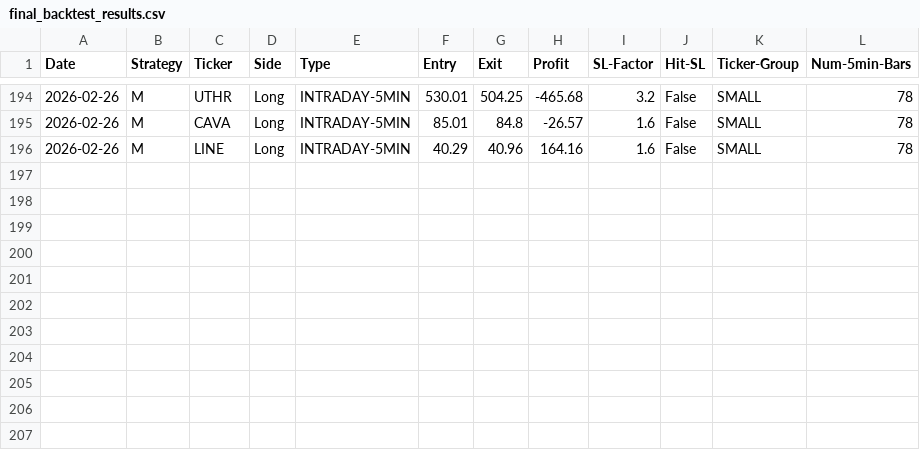
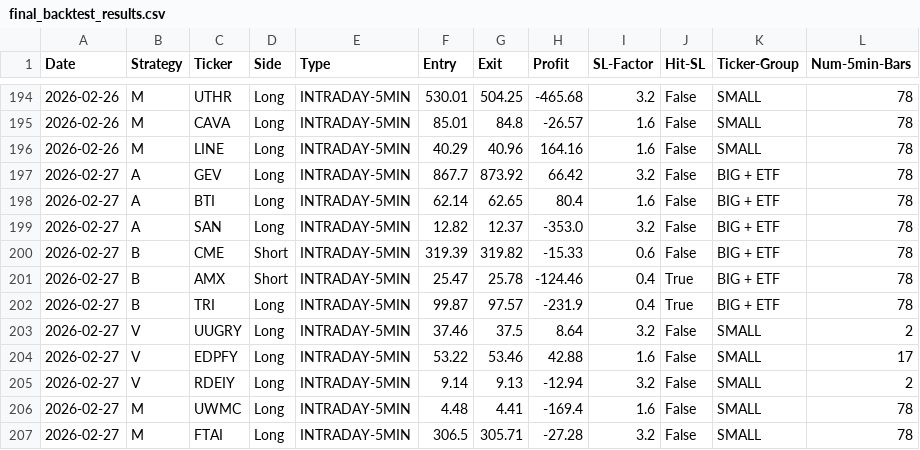
Before and after one commit to pollcerny-sudo/trading-agent-bot, a CSV file: final_backtest_results.csv, drawn as a sheet; only a part is shown, gaps mark what is left out; the diff names each change by its address in the sheet, - before the commit and + after, or states it on an @@ line.

```diff
--- a/final_backtest_results.csv
+++ b/final_backtest_results.csv
+row 197: 2026-02-27 | A | GEV | Long | INTRADAY-5MIN | 867.7 | 873.92 | 66.42 | 3.2 | False | BIG + ETF | 78
+row 198: 2026-02-27 | A | BTI | Long | INTRADAY-5MIN | 62.14 | 62.65 | 80.4 | 1.6 | False | BIG + ETF | 78
+row 199: 2026-02-27 | A | SAN | Long | INTRADAY-5MIN | 12.82 | 12.37 | -353.0 | 3.2 | False | BIG + ETF | 78
+row 200: 2026-02-27 | B | CME | Short | INTRADAY-5MIN | 319.39 | 319.82 | -15.33 | 0.6 | False | BIG + ETF | 78
+row 201: 2026-02-27 | B | AMX | Short | INTRADAY-5MIN | 25.47 | 25.78 | -124.46 | 0.4 | True | BIG + ETF | 78
+row 202: 2026-02-27 | B | TRI | Long | INTRADAY-5MIN | 99.87 | 97.57 | -231.9 | 0.4 | True | BIG + ETF | 78
+row 203: 2026-02-27 | V | UUGRY | Long | INTRADAY-5MIN | 37.46 | 37.5 | 8.64 | 3.2 | False | SMALL | 2
+row 204: 2026-02-27 | V | EDPFY | Long | INTRADAY-5MIN | 53.22 | 53.46 | 42.88 | 1.6 | False | SMALL | 17
+row 205: 2026-02-27 | V | RDEIY | Long | INTRADAY-5MIN | 9.14 | 9.13 | -12.94 | 3.2 | False | SMALL | 2
+row 206: 2026-02-27 | M | UWMC | Long | INTRADAY-5MIN | 4.48 | 4.41 | -169.4 | 1.6 | False | SMALL | 78
+row 207: 2026-02-27 | M | FTAI | Long | INTRADAY-5MIN | 306.5 | 305.71 | -27.28 | 3.2 | False | SMALL | 78
```
Also changed, not shown: 2 other files.
